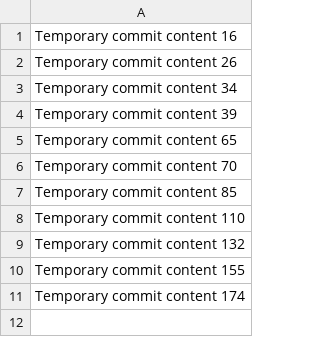
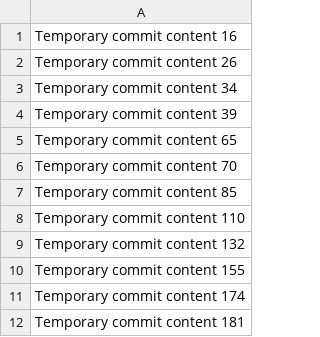
Before and after one commit to liltaz1608/habit-tracker-app, a CSV file: data.csv, drawn as a sheet.

```diff
--- a/data.csv
+++ b/data.csv
@@ -11 +11,2 @@ Temporary commit content 155
 Temporary commit content 174
+Temporary commit content 181
```
